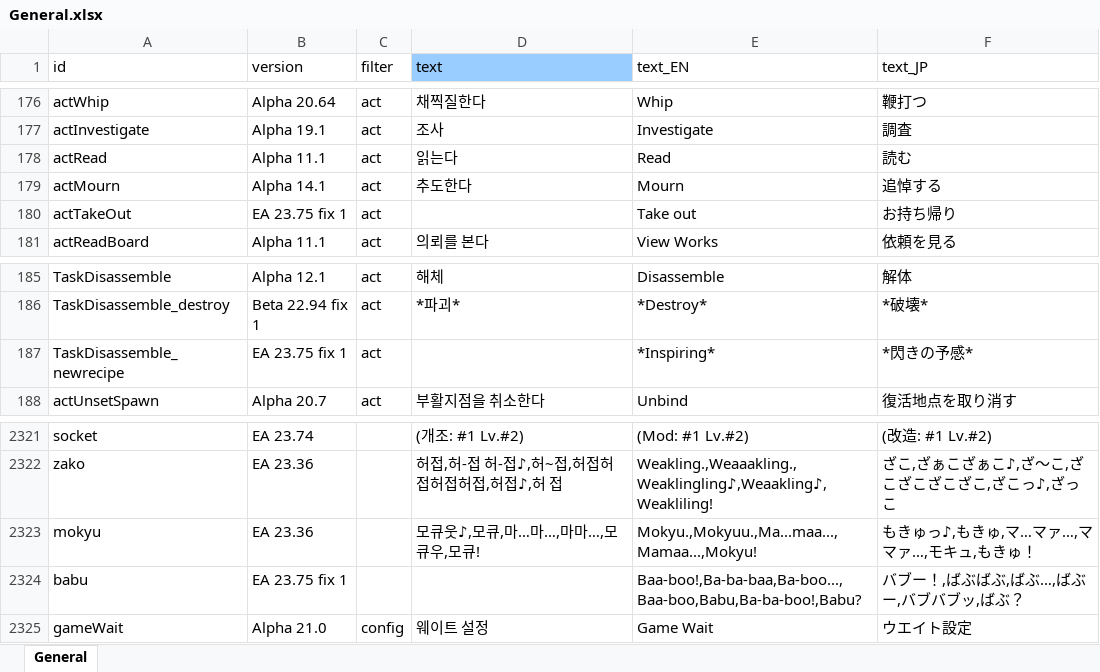
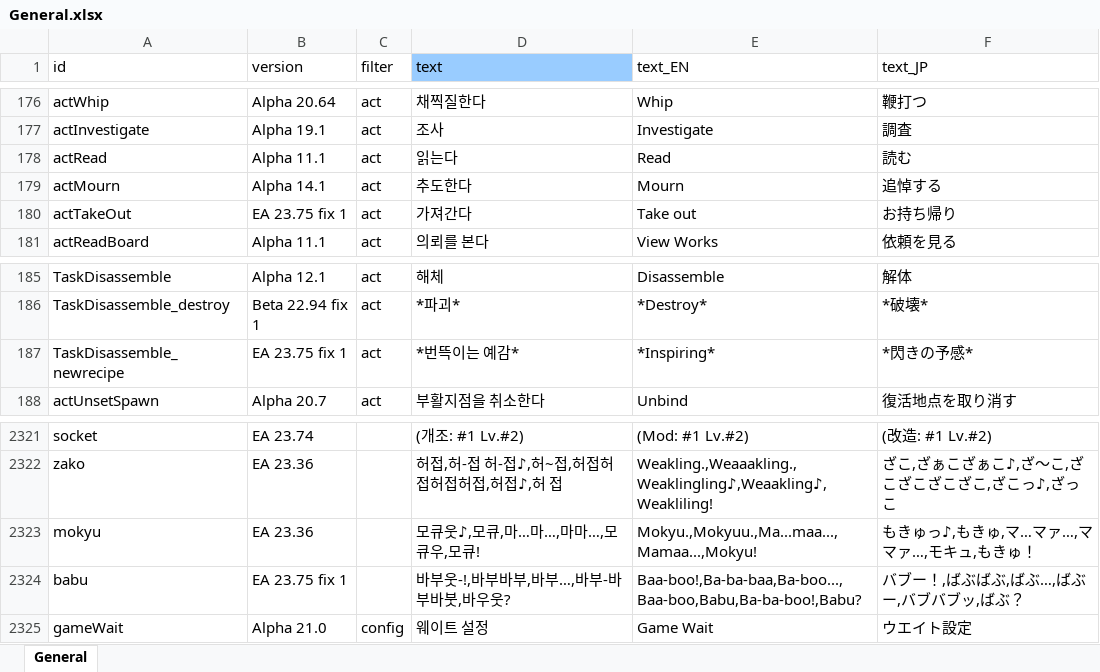
Before and after one commit to cinornu/Elin_KR, an Excel workbook: Mod_Korean/Lang/KR/Game/General.xlsx, sheet General, drawn as a sheet; only a part is shown, gaps mark what is left out; values as stored, in another font and other column widths than the file's, no borders; the diff names each change by its address in the sheet, - before the commit and + after, or states it on an @@ line.

```diff
--- a/Mod_Korean/Lang/KR/Game/General.xlsx (sheet General)
+++ b/Mod_Korean/Lang/KR/Game/General.xlsx (sheet General)
-D180 (text): (empty)
+D180 (text): 가져간다
-D187 (text): (empty)
+D187 (text): *번뜩이는 예감*
-D2324 (text): (empty)
+D2324 (text): 바부웃-!,바부바부,바부…,바부-바부바붓,바우웃?
```
Also changed, not shown: Mod_Korean/Lang/KR/Dialog/Drama/_chara.xlsx, Mod_Korean/Lang/KR/Dialog/Drama/_main.xlsx, 3 other files.
